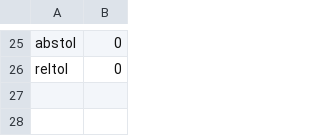
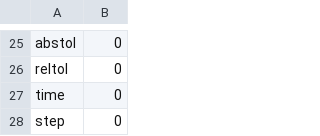
Before and after one commit to dcelisgarza/DDD.jl, a CSV file: inputs/simParams/sampleParams.csv, drawn as a sheet; only a part is shown, gaps mark what is left out.

```diff
--- a/inputs/simParams/sampleParams.csv
+++ b/inputs/simParams/sampleParams.csv
@@ -26 +26,3 @@ abstol,0
 reltol,0
+time,0
+step,0
```
Also changed, not shown: 2 other files.
